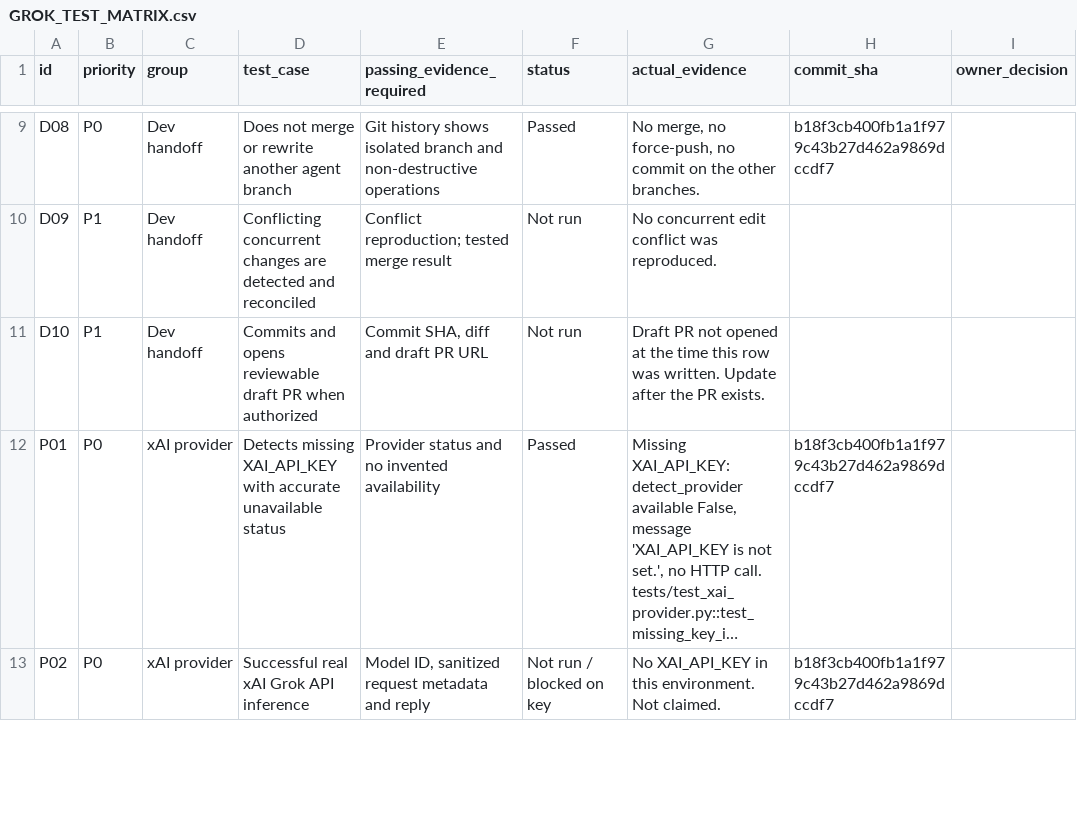
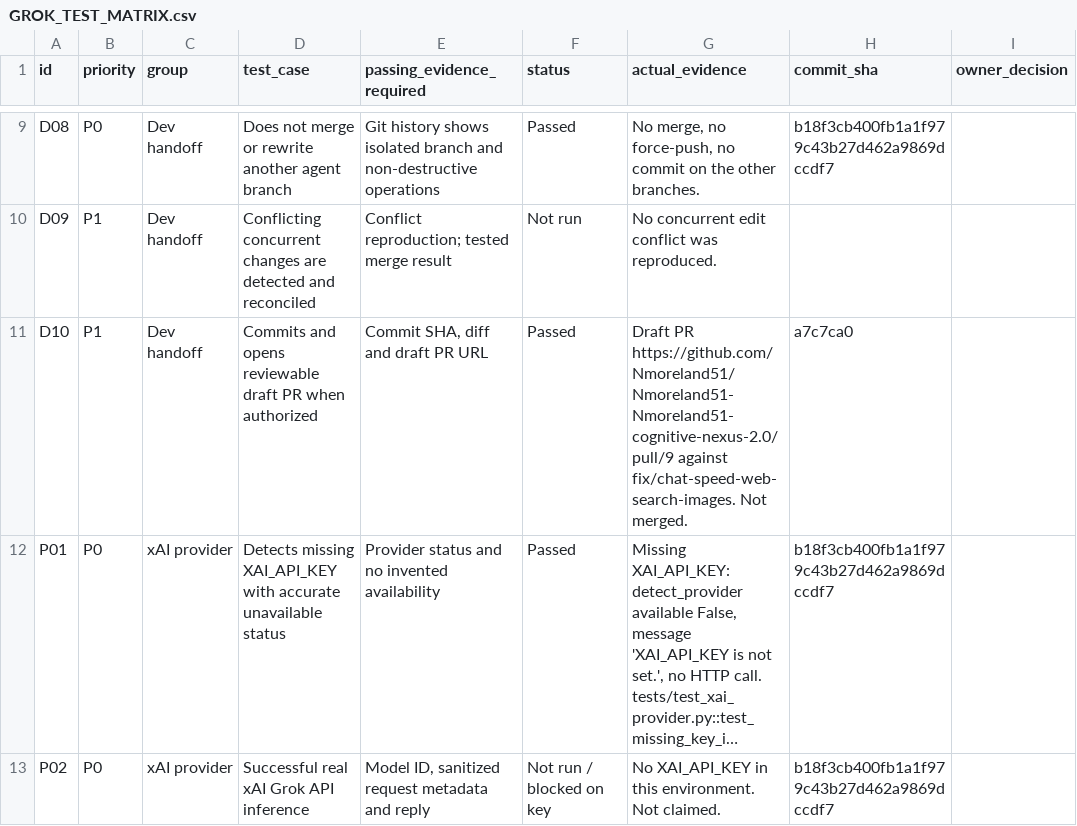
Before and after one commit to Nmoreland51/Nmoreland51-Nmoreland51-cognitive-nexus-2.0, a CSV file: docs/GROK_TEST_MATRIX.csv, drawn as a sheet; only a part is shown, gaps mark what is left out; long unchanged cells end in …; the diff names each change by its address in the sheet, - before the commit and + after, or states it on an @@ line.

```diff
--- a/docs/GROK_TEST_MATRIX.csv
+++ b/docs/GROK_TEST_MATRIX.csv
-F11 (status): Not run
+F11 (status): Passed
-G11 (actual_evidence): Draft PR not opened at the time this row was written. Update after the PR exists.
+G11 (actual_evidence): Draft PR https://github.com/Nmoreland51/Nmoreland51-Nmoreland51-cognitive-nexus-2.0/pull/9 against fix/chat-speed-web-search-images. Not merged.
-H11 (commit_sha): (empty)
+H11 (commit_sha): a7c7ca0
```
